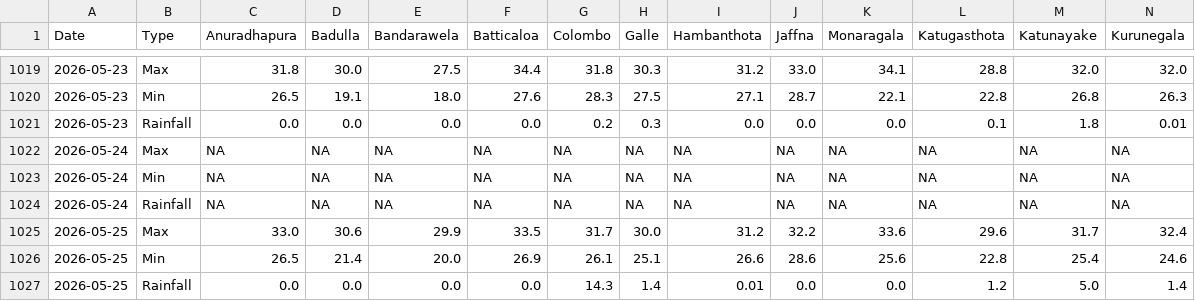
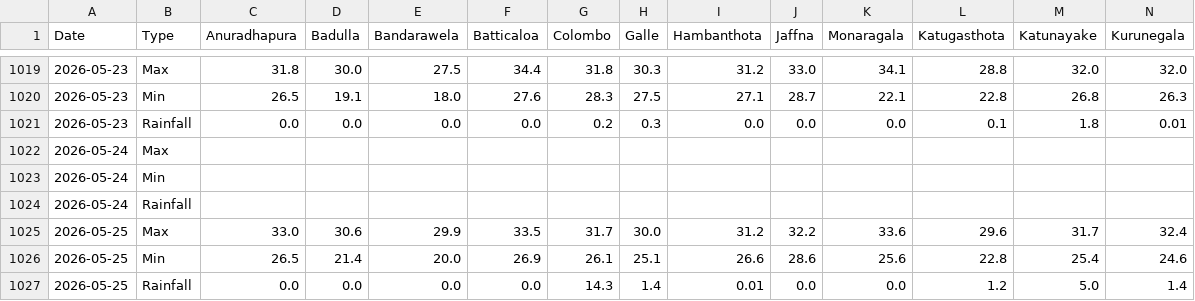
Before and after one commit to FECT-Dev/meteo-weather-bot-test, a CSV file: weather_summary.csv, drawn as a sheet; only a part is shown, gaps mark what is left out; removed rows and columns are numbered as before the commit, all else as after; rows hold the shown columns only; the diff names each change by its address in the sheet, - before the commit and + after, or states it on an @@ line.

```diff
--- a/weather_summary.csv
+++ b/weather_summary.csv
-row 1022: 2026-05-24 | Max | NA | NA | NA | NA | NA | NA | NA | NA | NA | NA | NA | NA
-row 1023: 2026-05-24 | Min | NA | NA | NA | NA | NA | NA | NA | NA | NA | NA | NA | NA
-row 1024: 2026-05-24 | Rainfall | NA | NA | NA | NA | NA | NA | NA | NA | NA | NA | NA | NA
+row 1022: 2026-05-24 | Max
+row 1023: 2026-05-24 | Min
+row 1024: 2026-05-24 | Rainfall
```
